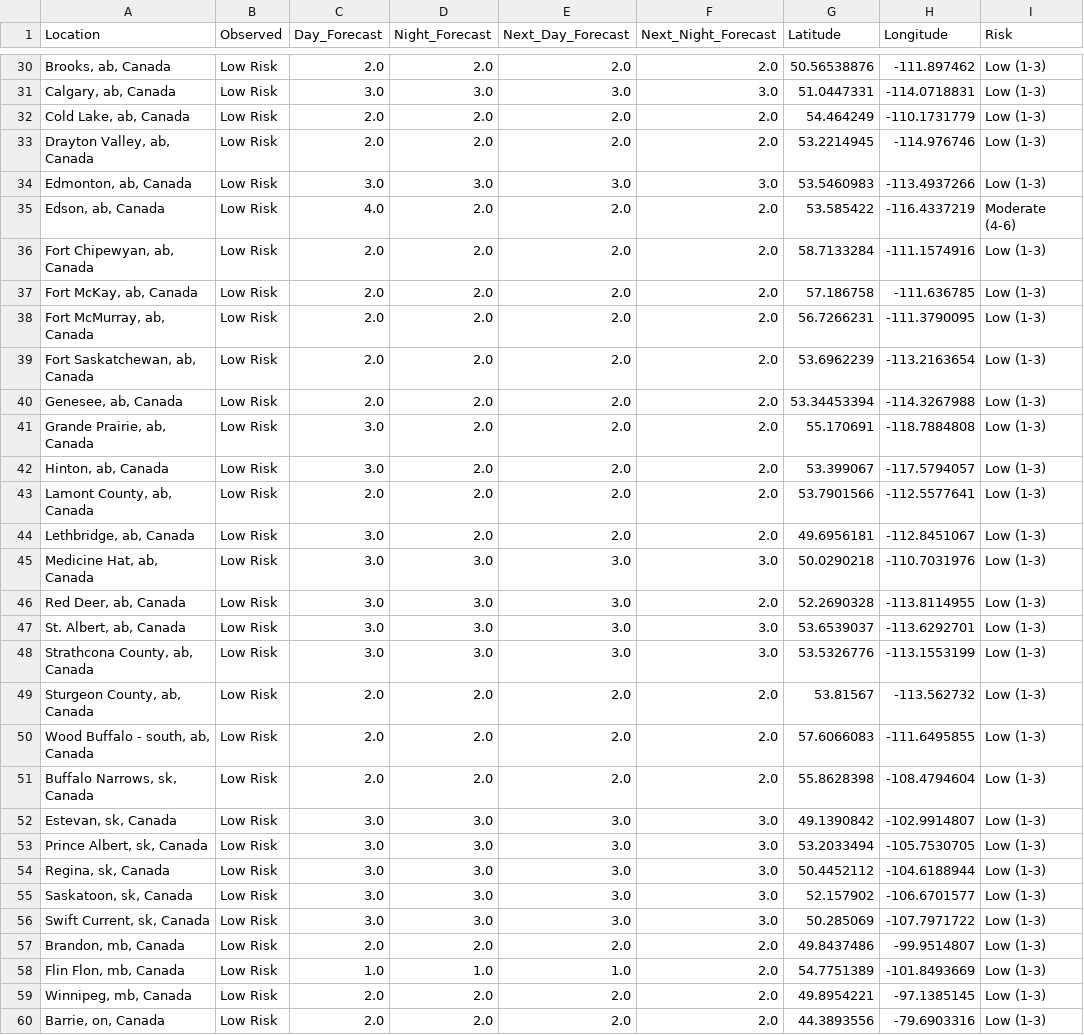
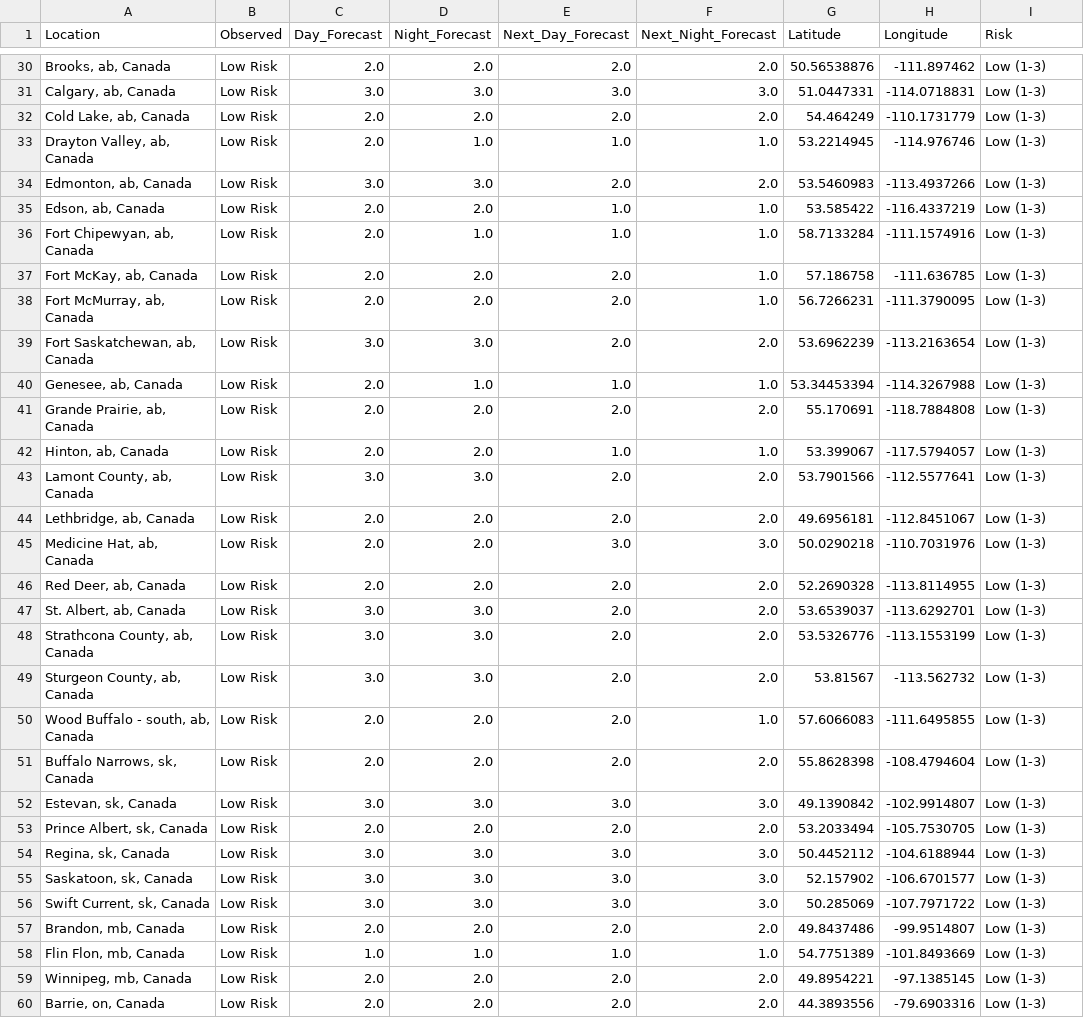
Before and after one commit to jagius/cda-air-quality-compiler, a CSV file: docs/compiled_air_quality_forecast.csv, drawn as a sheet; only a part is shown, gaps mark what is left out; the diff covers the shown part only; the diff names each change by its address in the sheet, - before the commit and + after, or states it on an @@ line.

```diff
--- a/docs/compiled_air_quality_forecast.csv
+++ b/docs/compiled_air_quality_forecast.csv
-D33 (Night_Forecast): 2.0
+D33 (Night_Forecast): 1.0
-E33 (Next_Day_Forecast): 2.0
+E33 (Next_Day_Forecast): 1.0
-F33 (Next_Night_Forecast): 2.0
+F33 (Next_Night_Forecast): 1.0
-E34 (Next_Day_Forecast): 3.0
+E34 (Next_Day_Forecast): 2.0
-F34 (Next_Night_Forecast): 3.0
+F34 (Next_Night_Forecast): 2.0
-C35 (Day_Forecast): 4.0
+C35 (Day_Forecast): 2.0
-E35:E36 (Next_Day_Forecast): 2.0
+E35:E36 (Next_Day_Forecast): 1.0
-F35:F38 (Next_Night_Forecast): 2.0
+F35:F38 (Next_Night_Forecast): 1.0
-I35 (Risk): Moderate (4-6)
+I35 (Risk): Low (1-3)
-D36 (Night_Forecast): 2.0
+D36 (Night_Forecast): 1.0
-C39 (Day_Forecast): 2.0
+C39 (Day_Forecast): 3.0
-D39 (Night_Forecast): 2.0
+D39 (Night_Forecast): 3.0
-D40 (Night_Forecast): 2.0
+D40 (Night_Forecast): 1.0
-E40 (Next_Day_Forecast): 2.0
+E40 (Next_Day_Forecast): 1.0
-F40 (Next_Night_Forecast): 2.0
+F40 (Next_Night_Forecast): 1.0
-C41:C42 (Day_Forecast): 3.0
+C41:C42 (Day_Forecast): 2.0
-E42 (Next_Day_Forecast): 2.0
+E42 (Next_Day_Forecast): 1.0
-F42 (Next_Night_Forecast): 2.0
+F42 (Next_Night_Forecast): 1.0
-C43 (Day_Forecast): 2.0
+C43 (Day_Forecast): 3.0
-D43 (Night_Forecast): 2.0
+D43 (Night_Forecast): 3.0
-C44:C46 (Day_Forecast): 3.0
+C44:C46 (Day_Forecast): 2.0
-D45:D46 (Night_Forecast): 3.0
+D45:D46 (Night_Forecast): 2.0
-E46:E48 (Next_Day_Forecast): 3.0
+E46:E48 (Next_Day_Forecast): 2.0
-F47:F48 (Next_Night_Forecast): 3.0
+F47:F48 (Next_Night_Forecast): 2.0
-C49 (Day_Forecast): 2.0
+C49 (Day_Forecast): 3.0
-D49 (Night_Forecast): 2.0
+D49 (Night_Forecast): 3.0
-F50 (Next_Night_Forecast): 2.0
+F50 (Next_Night_Forecast): 1.0
-C53 (Day_Forecast): 3.0
+C53 (Day_Forecast): 2.0
-D53 (Night_Forecast): 3.0
+D53 (Night_Forecast): 2.0
-E53 (Next_Day_Forecast): 3.0
+E53 (Next_Day_Forecast): 2.0
-F53 (Next_Night_Forecast): 3.0
+F53 (Next_Night_Forecast): 2.0
-F58 (Next_Night_Forecast): 2.0
+F58 (Next_Night_Forecast): 1.0
```
Also changed, not shown: 77 edited cells elsewhere in this file, docs/active_fires.csv, docs/active_fires_ab.csv, 7 other files.
